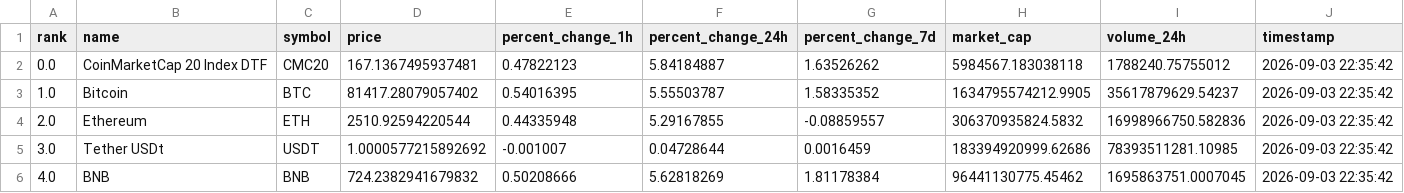
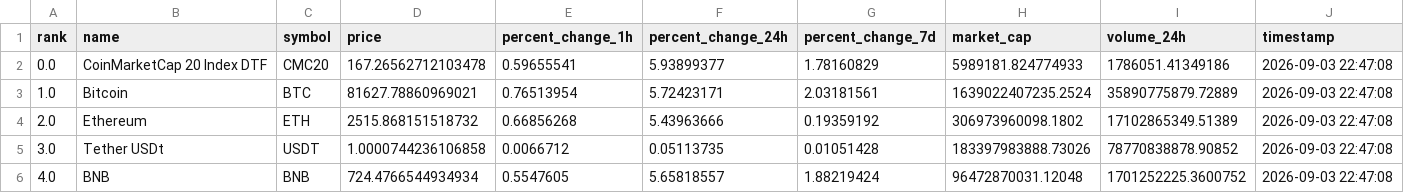
Before and after one commit to Canerdonerrr/crypto-market-clone, a CSV file: crypto_snapshot.csv, drawn as a sheet; only a part is shown; the diff covers the shown part only.

Commit message:
Auto-update snapshot: 2026-09-03 22:47:08

```diff
--- a/crypto_snapshot.csv
+++ b/crypto_snapshot.csv
@@ -1,6 +1,6 @@
 rank,name,symbol,price,percent_change_1h,percent_change_24h,percent_change_7d,market_cap,volume_24h,timestamp
-0.0,CoinMarketCap 20 Index DTF,CMC20,167.1367495937481,0.47822123,5.84184887,1.63526262,5984567.183038118,1788240.75755012,2026-09-03 22:35:42
-1.0,Bitcoin,BTC,81417.28079057402,0.54016395,5.55503787,1.58335352,1634795574212.9905,35617879629.54237,2026-09-03 22:35:42
-2.0,Ethereum,ETH,2510.92594220544,0.44335948,5.29167855,-0.08859557,306370935824.5832,16998966750.582836,2026-09-03 22:35:42
-3.0,Tether USDt,USDT,1.0000577215892692,-0.001007,0.04728644,0.0016459,183394920999.62686,78393511281.10985,2026-09-03 22:35:42
-4.0,BNB,BNB,724.2382941679832,0.50208666,5.62818269,1.81178384,96441130775.45462,1695863751.0007045,2026-09-03 22:35:42
+0.0,CoinMarketCap 20 Index DTF,CMC20,167.26562712103478,0.59655541,5.93899377,1.78160829,5989181.824774933,1786051.41349186,2026-09-03 22:47:08
+1.0,Bitcoin,BTC,81627.78860969021,0.76513954,5.72423171,2.03181561,1639022407235.2524,35890775879.72889,2026-09-03 22:47:08
+2.0,Ethereum,ETH,2515.868151518732,0.66856268,5.43963666,0.19359192,306973960098.1802,17102865349.51389,2026-09-03 22:47:08
+3.0,Tether USDt,USDT,1.0000744236106858,0.0066712,0.05113735,0.01051428,183397983888.73026,78770838878.90852,2026-09-03 22:47:08
+4.0,BNB,BNB,724.4766544934934,0.5547605,5.65818557,1.88219424,96472870031.12048,1701252225.3600752,2026-09-03 22:47:08
```
Also changed, not shown: 77 edited cells elsewhere in this file, 2 other files.
